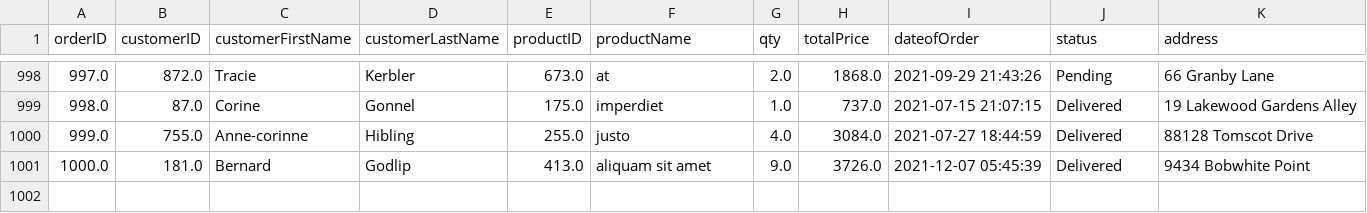
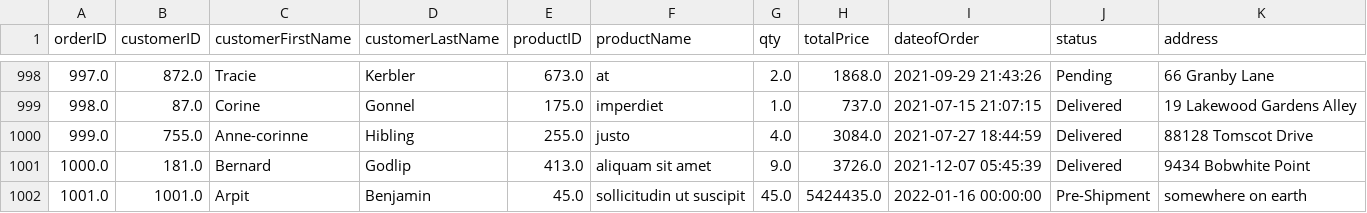
Before and after one commit to GlaucousGlaucus/Customer-Care-Management-System, a CSV file: Data/Orders.csv, drawn as a sheet; only a part is shown, gaps mark what is left out.

```diff
--- a/Data/Orders.csv
+++ b/Data/Orders.csv
@@ -1001 +1001,2 @@ orderID,customerID,customerFirstName,customerLastName,productID,productName,qty,
 1000.0,181.0,Bernard,Godlip,413.0,aliquam sit amet,9.0,3726.0,2021-12-07 05:45:39,Delivered,9434 Bobwhite Point
+1001.0,1001.0,Arpit,Benjamin,45.0,sollicitudin ut suscipit,45.0,5424435.0,2022-01-16 00:00:00,Pre-Shipment,somewhere on earth
```
Also changed, not shown: Data/Customers.csv, 6 other files.
